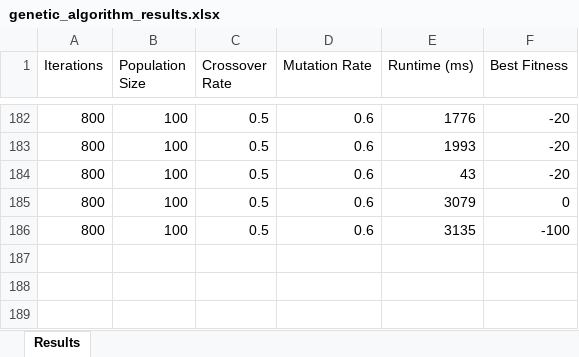
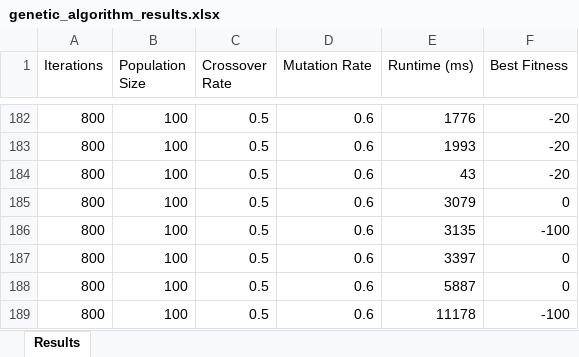
Before and after one commit to Sana-Kassamani/SeniorProjectCourseRegistrationSystem, an Excel workbook: results/genetic_algorithm_results.xlsx, sheet Results, drawn as a sheet; only a part is shown, gaps mark what is left out; values as stored, in another font and other column widths than the file's, no borders; the diff names each change by its address in the sheet, - before the commit and + after, or states it on an @@ line.

```diff
--- a/results/genetic_algorithm_results.xlsx (sheet Results)
+++ b/results/genetic_algorithm_results.xlsx (sheet Results)
+row 187: 800 | 100 | 0.5 | 0.6 | 3397 | 0
+row 188: 800 | 100 | 0.5 | 0.6 | 5887 | 0
+row 189: 800 | 100 | 0.5 | 0.6 | 11178 | -100
```
Also changed, not shown: 3 other files.
